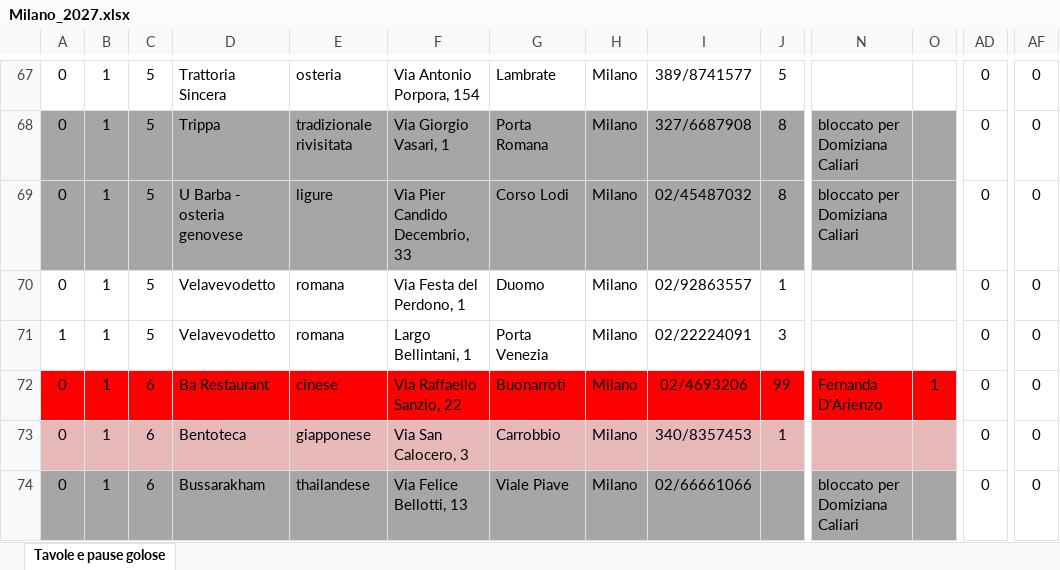
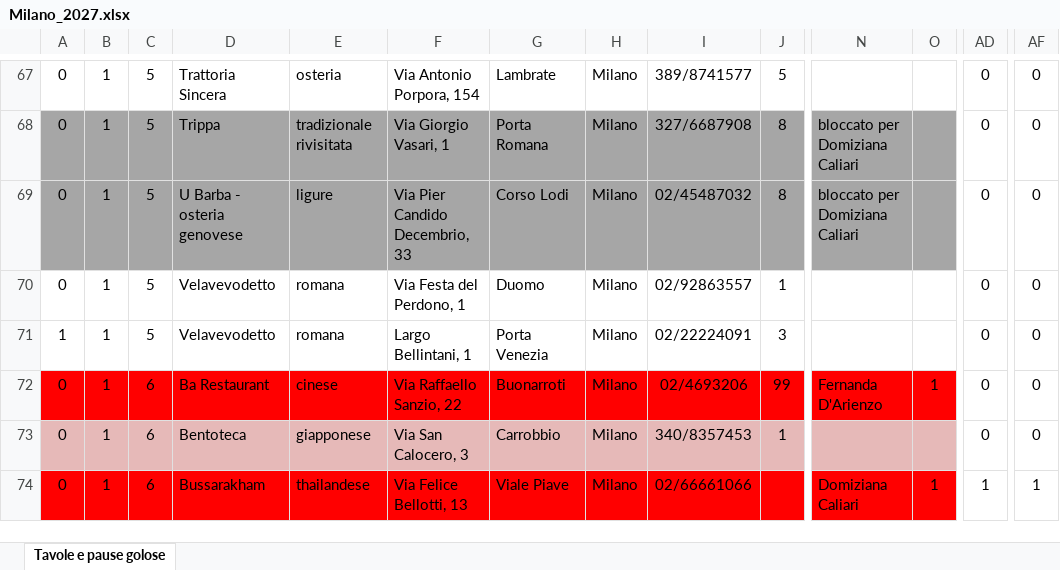
Before and after one commit to pecoraneraeditore/pne-verifica-guide, an Excel workbook: Milano_2027.xlsx, sheet Tavole e pause golose, drawn as a sheet; only a part is shown, gaps mark what is left out; values as stored, in another font and other column widths than the file's, no borders; the diff covers the shown part only; the diff names each change by its address in the sheet, - before the commit and + after, or states it on an @@ line.

```diff
--- a/Milano_2027.xlsx (sheet Tavole e pause golose)
+++ b/Milano_2027.xlsx (sheet Tavole e pause golose)
-A74:O74 fill: #A6A6A6
+A74:O74 fill: #FF0000
-N74: bloccato per Domiziana Caliari
+N74: Domiziana Caliari
-O74: (empty)
+O74: 1
-AD74: 0
+AD74: 1
-AF74: 0
+AF74: 1
```
Also changed, not shown: 41 edited cells and cell formats elsewhere in this sheet, Torino_2027.xlsx, 4 other files.
